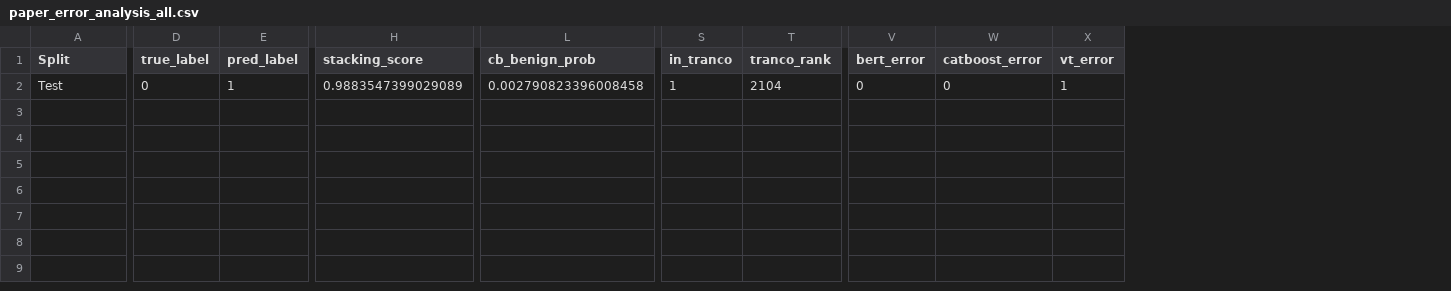
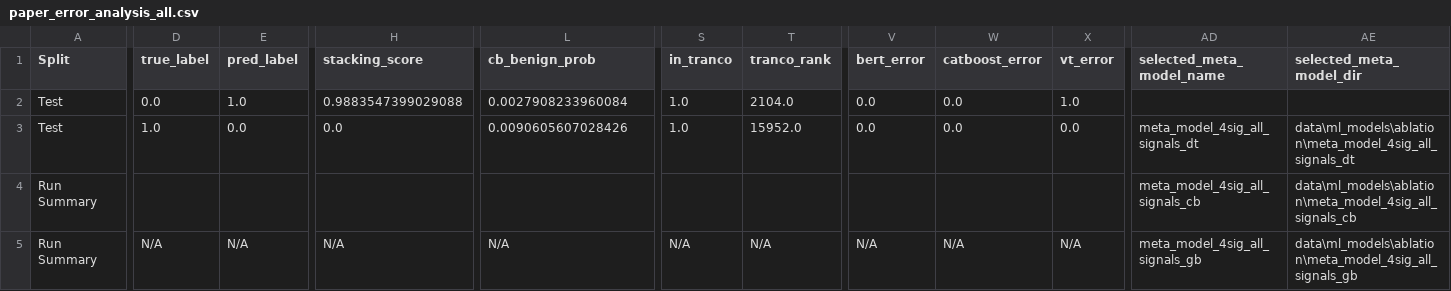
Before and after one commit to Darben8/ml_url_classification, a CSV file: data/results/paper_error_analysis_all.csv, drawn as a sheet; only a part is shown, gaps mark what is left out; rows hold the shown columns only; the diff covers the shown part only; the diff names each change by its address in the sheet, - before the commit and + after, or states it on an @@ line.

```diff
--- a/data/results/paper_error_analysis_all.csv
+++ b/data/results/paper_error_analysis_all.csv
+column AD (selected_meta_model_name), empty
+column AE (selected_meta_model_dir), empty
-D2 (true_label): 0
+D2 (true_label): 0.0
-E2 (pred_label): 1
+E2 (pred_label): 1.0
-H2 (stacking_score): 0.9883547399029089
+H2 (stacking_score): 0.9883547399029088
-L2 (cb_benign_prob): 0.002790823396008458
+L2 (cb_benign_prob): 0.0027908233960084
-S2 (in_tranco): 1
+S2 (in_tranco): 1.0
-T2 (tranco_rank): 2104
+T2 (tranco_rank): 2104.0
-V2 (bert_error): 0
+V2 (bert_error): 0.0
-W2 (catboost_error): 0
+W2 (catboost_error): 0.0
-X2 (vt_error): 1
+X2 (vt_error): 1.0
+row 3: Test | 1.0 | 0.0 | 0.0 | 0.0090605607028426 | 1.0 | 15952.0 | 0.0 | 0.0 | 0.0 | meta_model_4sig_all_signals_dt | data\ml_models\ablation\meta_model_4sig_all_signals_dt
+row 4: Run Summary |  |  |  |  |  |  |  |  |  | meta_model_4sig_all_signals_cb | data\ml_models\ablation\meta_model_4sig_all_signals_cb
+row 5: Run Summary | N/A | N/A | N/A | N/A | N/A | N/A | N/A | N/A | N/A | meta_model_4sig_all_signals_gb | data\ml_models\ablation\meta_model_4sig_all_signals_gb
```
Also changed, not shown: 1 edited cell elsewhere in this file, data/results/paper_error_analysis_false_negatives.csv, data/results/paper_robustness.csv, 21 other files.
